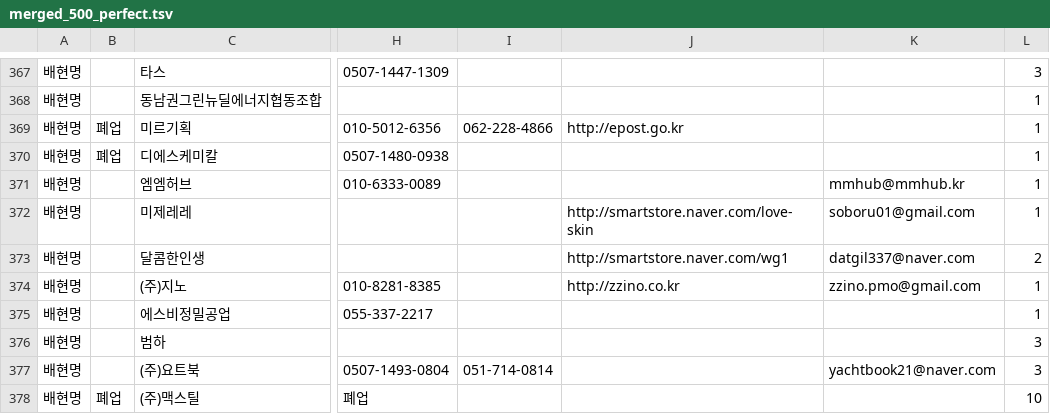
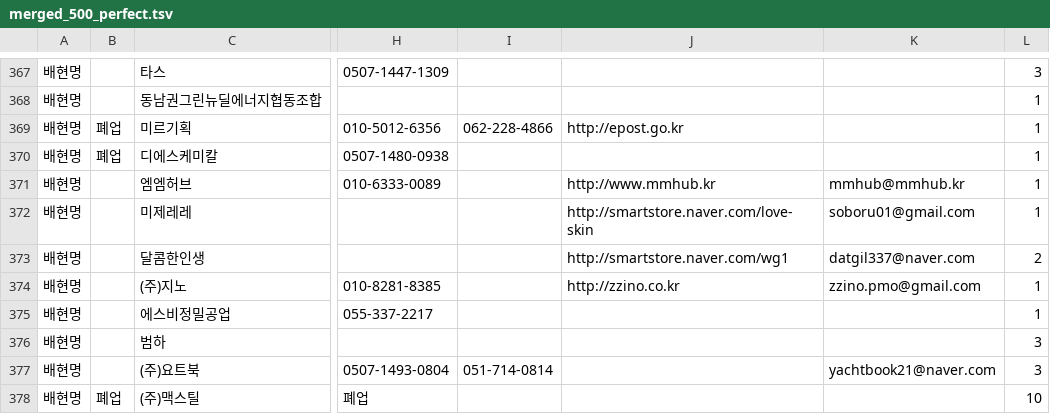
Before and after one commit to emptyboy84/resilient-bardeen, a TSV file: merged_500_perfect.tsv, drawn as a sheet; only a part is shown, gaps mark what is left out; the diff names each change by its address in the sheet, - before the commit and + after, or states it on an @@ line.

Commit message:
feat: add verified homepage (mmhub.kr) for 엠엠허브 (12217행)

```diff
--- a/merged_500_perfect.tsv
+++ b/merged_500_perfect.tsv
-J371: (empty)
+J371: http://www.mmhub.kr
```
Also changed, not shown: 1 other file.
